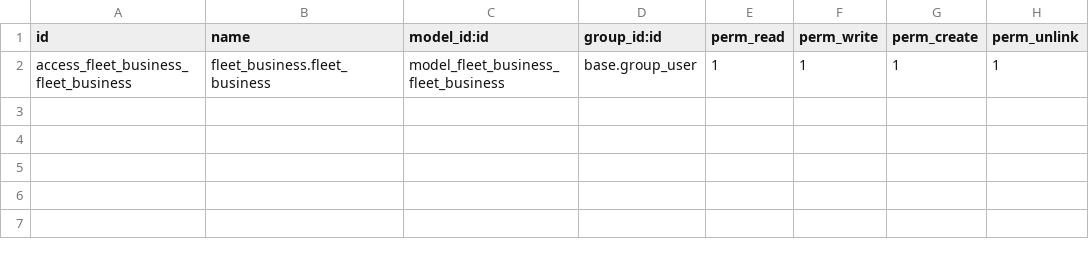
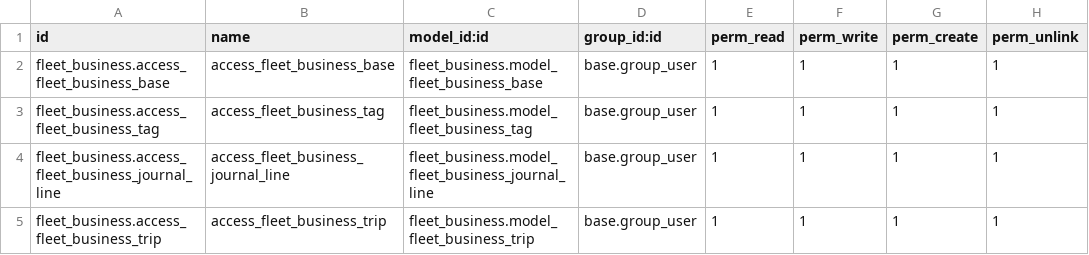
Before and after one commit to NgoHuuNghia/odoo15-digitalocean, a CSV file: custom-addons/fleet_business/security/ir.model.access.csv, drawn as a sheet.

Commit message:
add data and demo infrastructure

```diff
--- a/custom-addons/fleet_business/security/ir.model.access.csv
+++ b/custom-addons/fleet_business/security/ir.model.access.csv
@@ -1,2 +1,5 @@
 id,name,model_id:id,group_id:id,perm_read,perm_write,perm_create,perm_unlink
-access_fleet_business_fleet_business,fleet_business.fleet_business,model_fleet_business_fleet_business,base.group_user,1,1,1,1
+fleet_business.access_fleet_business_base,access_fleet_business_base,fleet_business.model_fleet_business_base,base.group_user,1,1,1,1
+fleet_business.access_fleet_business_tag,access_fleet_business_tag,fleet_business.model_fleet_business_tag,base.group_user,1,1,1,1
+fleet_business.access_fleet_business_journal_line,access_fleet_business_journal_line,fleet_business.model_fleet_business_journal_line,base.group_user,1,1,1,1
+fleet_business.access_fleet_business_trip,access_fleet_business_trip,fleet_business.model_fleet_business_trip,base.group_user,1,1,1,1
```
Also changed, not shown: 16 other files.
